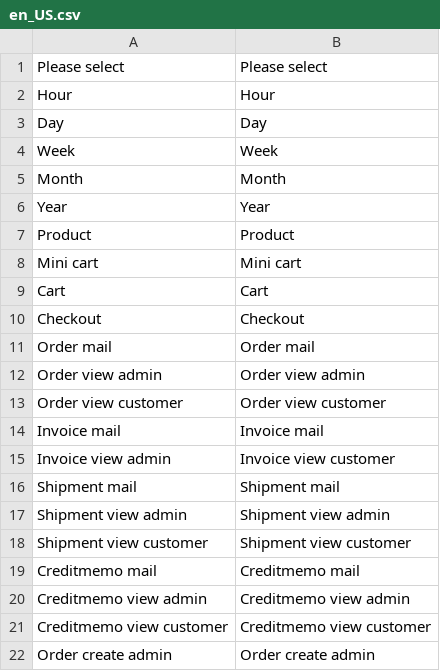
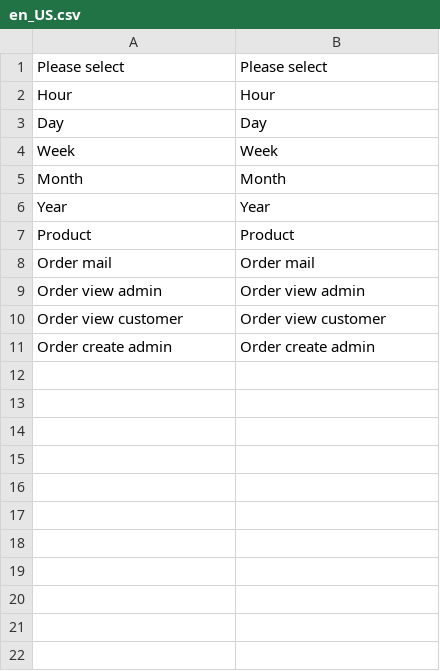
Before and after one commit to greenrivers/magento-module-delivery-time, a CSV file: i18n/en_US.csv, drawn as a sheet.

```diff
--- a/i18n/en_US.csv
+++ b/i18n/en_US.csv
@@ -7,5 +7,2 @@
 "Product","Product"
-"Mini cart","Mini cart"
-"Cart","Cart"
-"Checkout","Checkout"
 "Order mail","Order mail"
@@ -13,10 +10,2 @@
 "Order view customer","Order view customer"
-"Invoice mail","Invoice mail"
-"Invoice view admin","Invoice view customer"
-"Shipment mail","Shipment mail"
-"Shipment view admin","Shipment view admin"
-"Shipment view customer","Shipment view customer"
-"Creditmemo mail","Creditmemo mail"
-"Creditmemo view admin","Creditmemo view admin"
-"Creditmemo view customer","Creditmemo view customer"
 "Order create admin","Order create admin"
```
Also changed, not shown: 5 other files.
